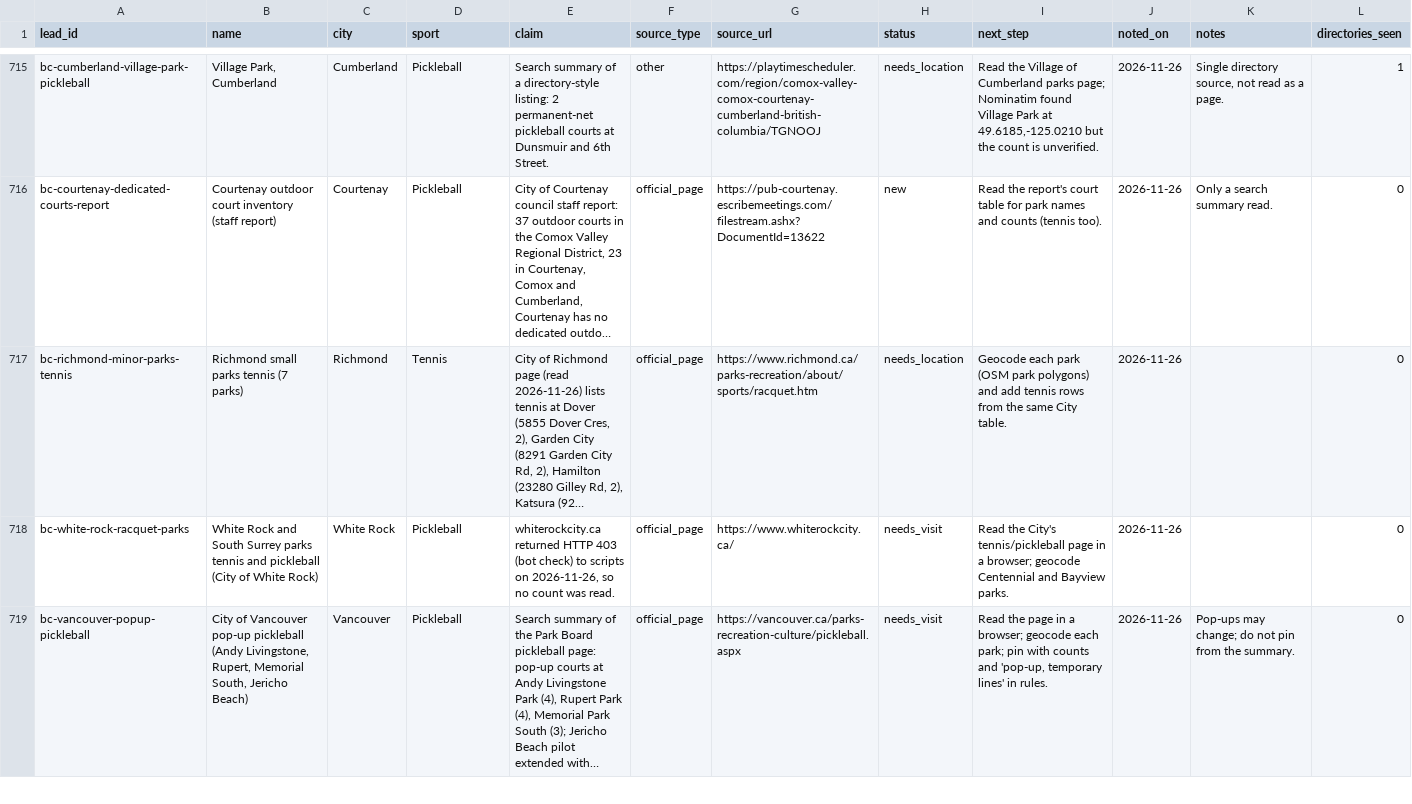
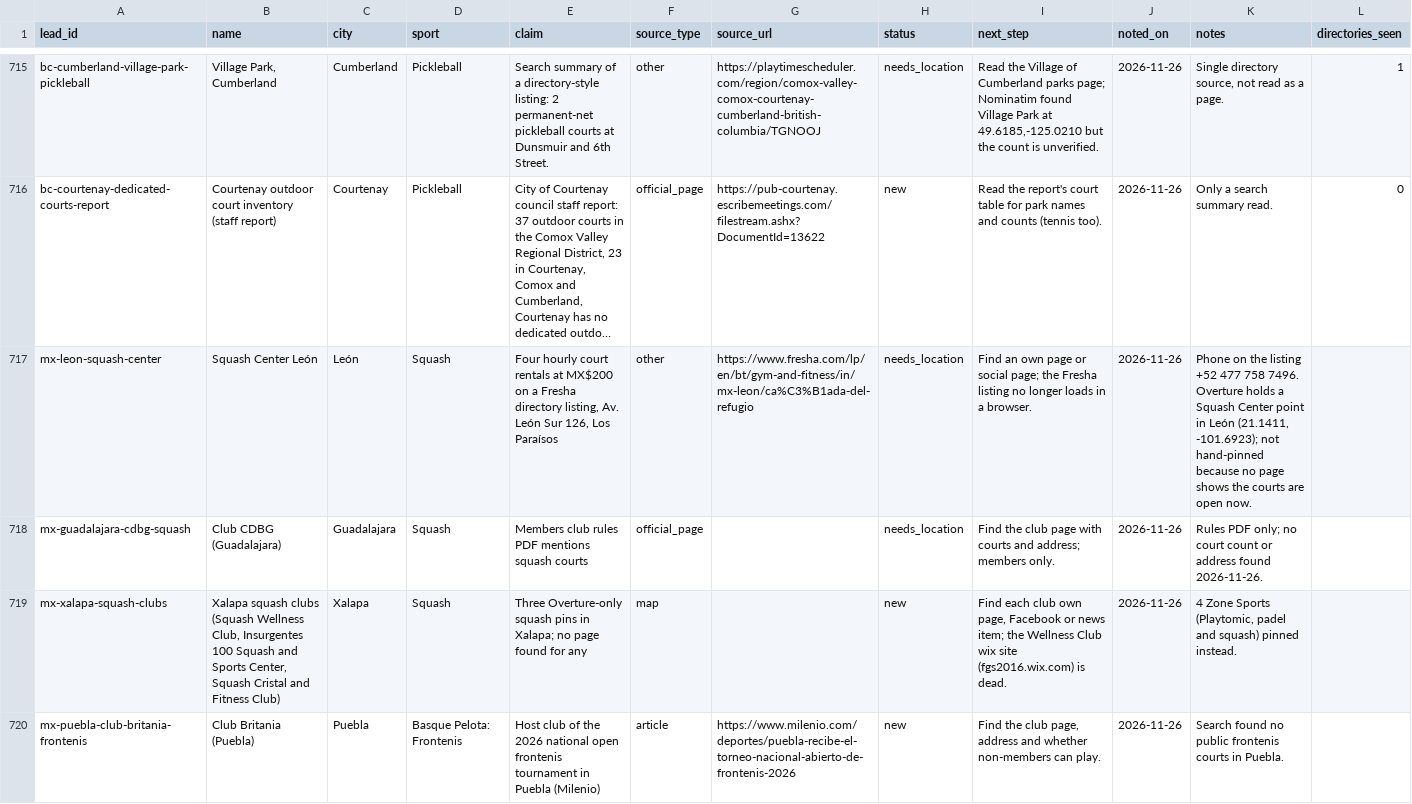
Before and after one commit to abov/courtconnect-ca, a CSV file: transform/seeds/venue_leads.csv, drawn as a sheet; only a part is shown, gaps mark what is left out; the shorter side is filled out with more unchanged rows; long unchanged cells end in …; the diff covers the shown part only; the diff names each change by its address in the sheet, - before the commit and + after, or states it on an @@ line.

Commit message:
Mexico wall-sports pass 2: Xalapa, Tláhuac, Morelia pins; León, Puebla, SLP leads (#1053)
* Mexico wall-sports pass 2: 4 Zone squash, La Pelota, Morelia pins; leads, log

* Mexico wall-sports pass 2: drop http action, refresh export

* Refresh export

* Refresh export

* Use main's venues.json (local raw lacks BC); re-export from a full-data checkout

---------

Co-authored-by: abov <744871+abov@users.noreply.github.com>

```diff
--- a/transform/seeds/venue_leads.csv
+++ b/transform/seeds/venue_leads.csv
+row 717: mx-leon-squash-center | Squash Center León | León | Squash | Four hourly court rentals at MX$200 on a Fresha directory listing, Av. León Sur 126, Los Paraísos | other | https://www.fresha.com/lp/en/bt/gym-and-fitness/in/mx-leon/ca%C3%B1ada-del-refugio | needs_location | Find an own page or social page; the Fresha listing no longer loads in a browser. | 2026-11-26 | Phone on the listing +52 477 758 7496. Overture holds a Squash Center point in León (21.1411, -101.6923); not hand-pinned because no page shows the courts are open now.
+row 718: mx-guadalajara-cdbg-squash | Club CDBG (Guadalajara) | Guadalajara | Squash | Members club rules PDF mentions squash courts | official_page |  | needs_location | Find the club page with courts and address; members only. | 2026-11-26 | Rules PDF only; no court count or address found 2026-11-26.
+row 719: mx-xalapa-squash-clubs | Xalapa squash clubs (Squash Wellness Club, Insurgentes 100 Squash and Sports Center, Squash Cristal and Fitness Club) | Xalapa | Squash | Three Overture-only squash pins in Xalapa; no page found for any | map |  | new | Find each club own page, Facebook or news item; the Wellness Club wix site (fgs2016.wix.com) is dead. | 2026-11-26 | 4 Zone Sports (Playtomic, padel and squash) pinned instead.
+row 720: mx-puebla-club-britania-frontenis | Club Britania (Puebla) | Puebla | Basque Pelota: Frontenis | Host club of the 2026 national open frontenis tournament in Puebla (Milenio) | article | https://www.milenio.com/deportes/puebla-recibe-el-torneo-nacional-abierto-de-frontenis-2026 | new | Find the club page, address and whether non-members can play. | 2026-11-26 | Search found no public frontenis courts in Puebla.
```
Also changed, not shown: 3 added rows elsewhere in this file, transform/seeds/venue_actions.csv, 2 other files.
